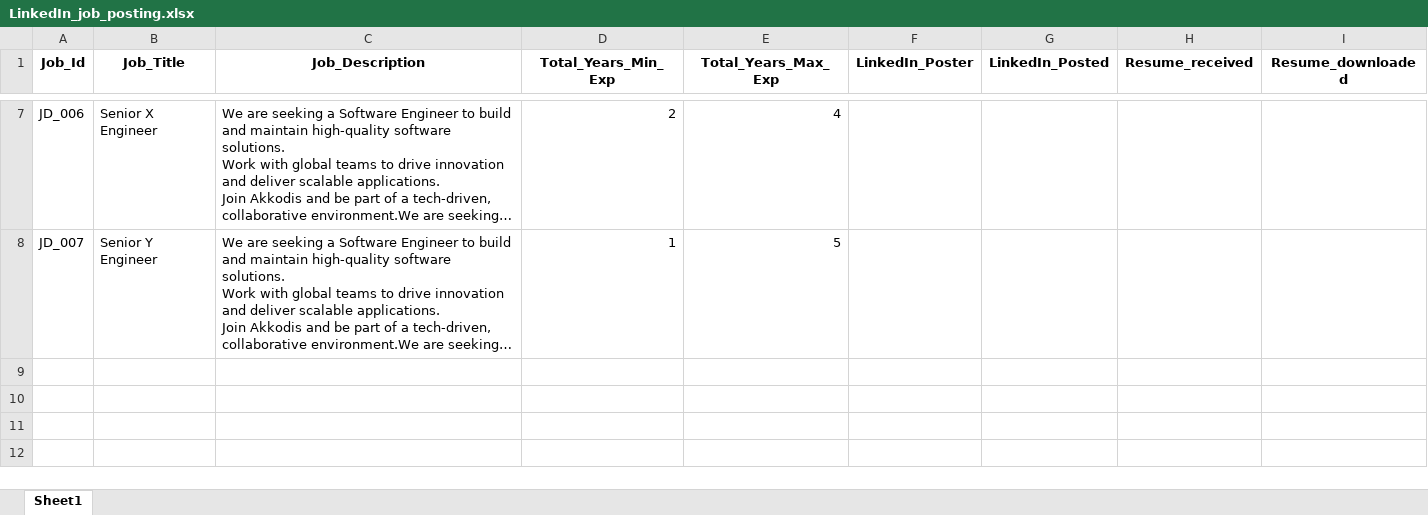
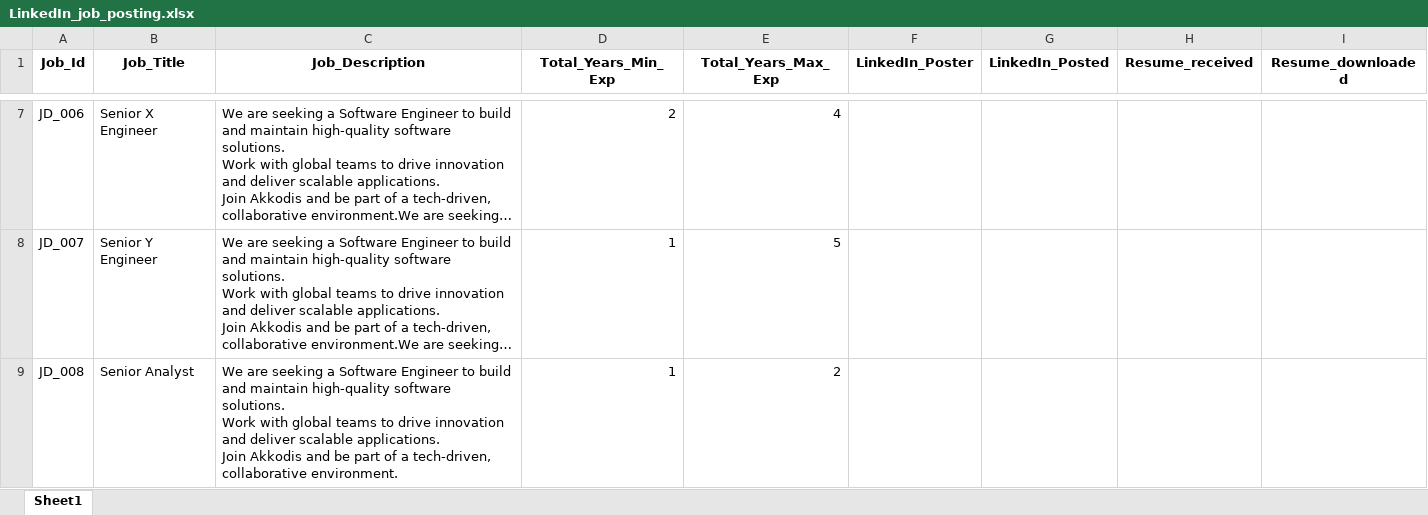
Before and after one commit to M-P-Mohanty/LinkedIn_Automation, an Excel workbook: LinkedIn_job_posting.xlsx, sheet Sheet1, drawn as a sheet; only a part is shown, gaps mark what is left out; long unchanged cells end in …; values as stored, in another font and other column widths than the file's, no borders; ↵ is a line break in a cell; the diff names each change by its address in the sheet, - before the commit and + after, or states it on an @@ line.

Commit message:
Add Job Posting with Job_Id=JD_008

```diff
--- a/LinkedIn_job_posting.xlsx (sheet Sheet1)
+++ b/LinkedIn_job_posting.xlsx (sheet Sheet1)
+row 9: JD_008 | Senior Analyst | We are seeking a Software Engineer to build and maintain high-quality software solutions. ↵ Work with global teams to drive innovation and deliver scalable applications. ↵ Join Akkodis and be part of a tech-driven, collaborative environment. | 1 | 2
```
